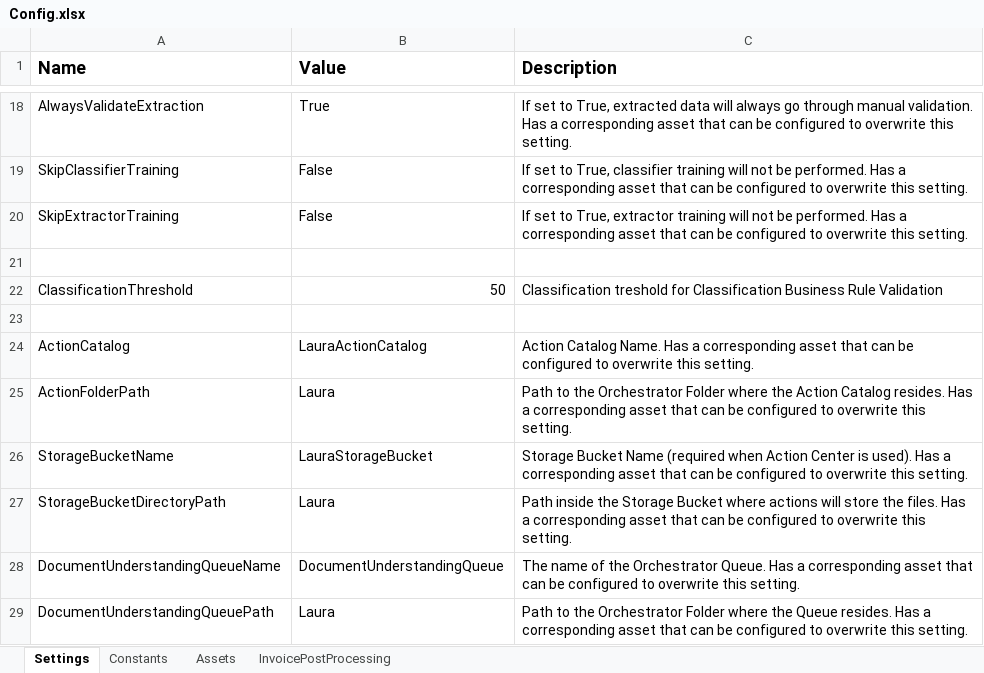
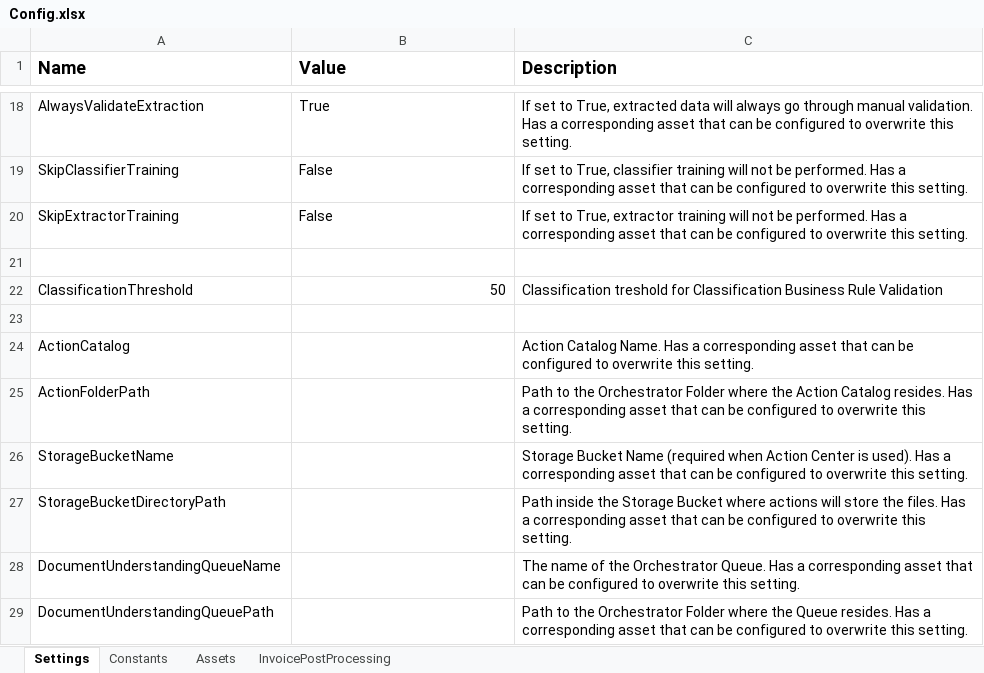
Before and after one commit to UiPath-Services/StudioTemplates, an Excel workbook: DocumentUnderstandingProcess/contentFiles/any/any/pt0/VisualBasic/Data/Config.xlsx, sheet Settings, drawn as a sheet; only a part is shown, gaps mark what is left out; values as stored, in another font and other column widths than the file's, no borders; the diff names each change by its address in the sheet, - before the commit and + after, or states it on an @@ line.

```diff
--- a/DocumentUnderstandingProcess/contentFiles/any/any/pt0/VisualBasic/Data/Config.xlsx (sheet Settings)
+++ b/DocumentUnderstandingProcess/contentFiles/any/any/pt0/VisualBasic/Data/Config.xlsx (sheet Settings)
-B24 (Value): LauraActionCatalog
+B24 (Value): (empty)
-B25 (Value): Laura
+B25 (Value): (empty)
-B26 (Value): LauraStorageBucket
+B26 (Value): (empty)
-B27 (Value): Laura
+B27 (Value): (empty)
-B28 (Value): DocumentUnderstandingQueue
+B28 (Value): (empty)
-B29 (Value): Laura
+B29 (Value): (empty)
```
Also changed, not shown: sheet Assets, 7 other files.
